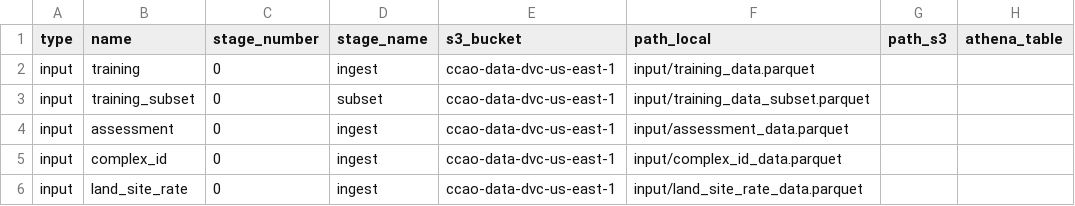
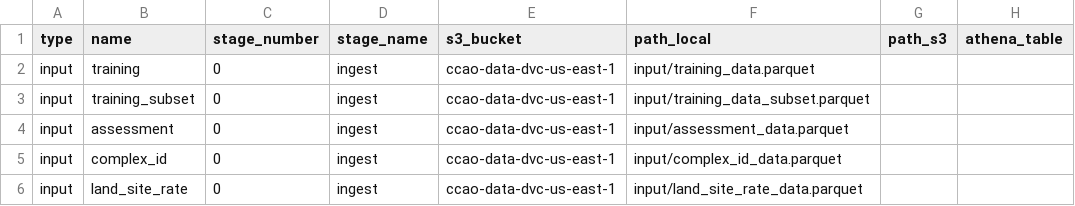
Before and after one commit to ccao-data/model-res-avm, a CSV file: misc/file_dict.csv, drawn as a sheet; only a part is shown; the diff names each change by its address in the sheet, - before the commit and + after, or states it on an @@ line.

Commit message:
Collapse subset stage into ingest

```diff
--- a/misc/file_dict.csv
+++ b/misc/file_dict.csv
-D3 (stage_name): subset
+D3 (stage_name): ingest
```
Also changed, not shown: 5 other files.
